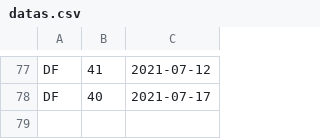
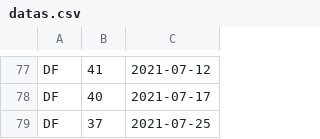
Before and after one commit to benetche/tf_poo, a CSV file: src/resources/datas.csv, drawn as a sheet; only a part is shown, gaps mark what is left out.

Commit message:
Update datas.csv

```diff
--- a/src/resources/datas.csv
+++ b/src/resources/datas.csv
@@ -78 +78,2 @@ DF,41,2021-07-12
 DF,40,2021-07-17
+DF,37,2021-07-25
```
